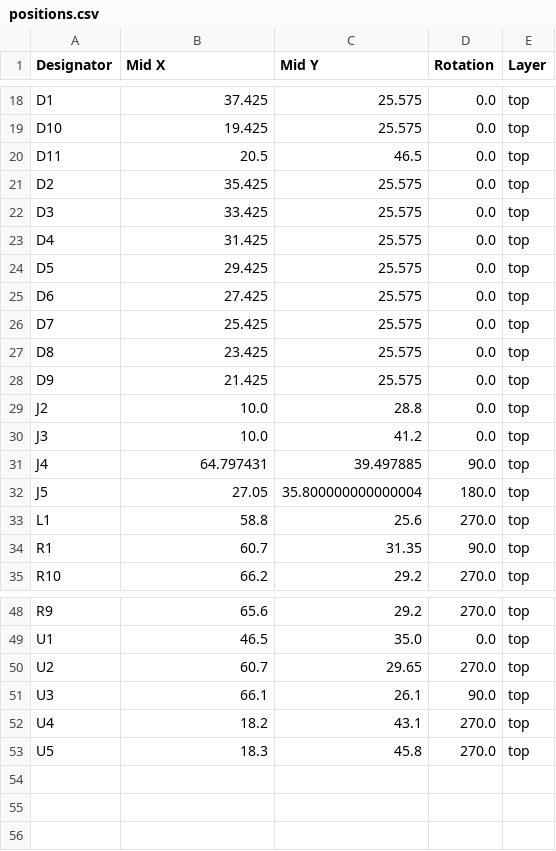
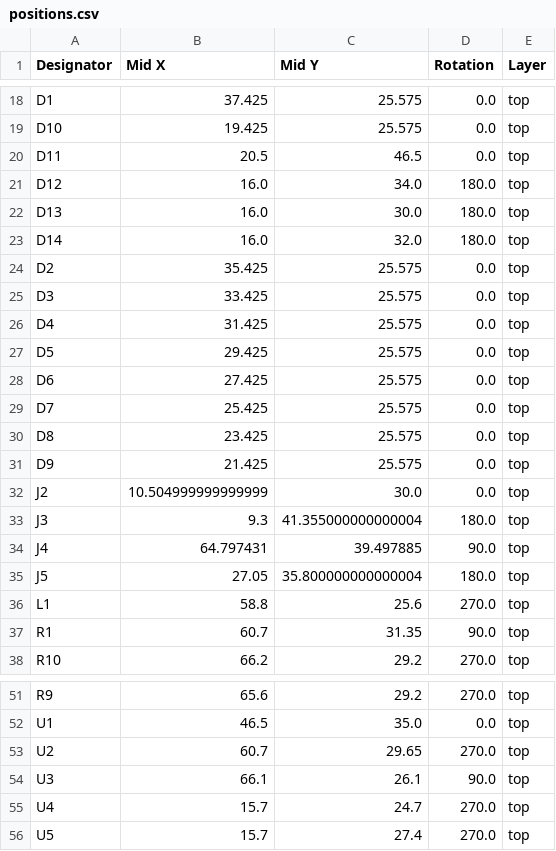
Before and after one commit to revk/ESP32-Flasher, a CSV file: PCB/Flasher/production/positions.csv, drawn as a sheet; only a part is shown, gaps mark what is left out.

```diff
--- a/PCB/Flasher/production/positions.csv
+++ b/PCB/Flasher/production/positions.csv
@@ -20,2 +20,5 @@ D10,19.425,25.575,0.0,top
 D11,20.5,46.5,0.0,top
+D12,16.0,34.0,180.0,top
+D13,16.0,30.0,180.0,top
+D14,16.0,32.0,180.0,top
 D2,35.425,25.575,0.0,top
@@ -28,4 +31,4 @@ D8,23.425,25.575,0.0,top
 D9,21.425,25.575,0.0,top
-J2,10.0,28.8,0.0,top
-J3,10.0,41.2,0.0,top
+J2,10.504999999999999,30.0,0.0,top
+J3,9.3,41.355000000000004,180.0,top
 J4,64.797431,39.497885,90.0,top
@@ -51,3 +54,3 @@ U2,60.7,29.65,270.0,top
 U3,66.1,26.1,90.0,top
-U4,18.2,43.1,270.0,top
-U5,18.3,45.8,270.0,top
+U4,15.7,24.7,270.0,top
+U5,15.7,27.4,270.0,top
```
Also changed, not shown: PCB/Flasher/production/bom.csv, PCB/Flasher/production/designators.csv, 6 other files.
